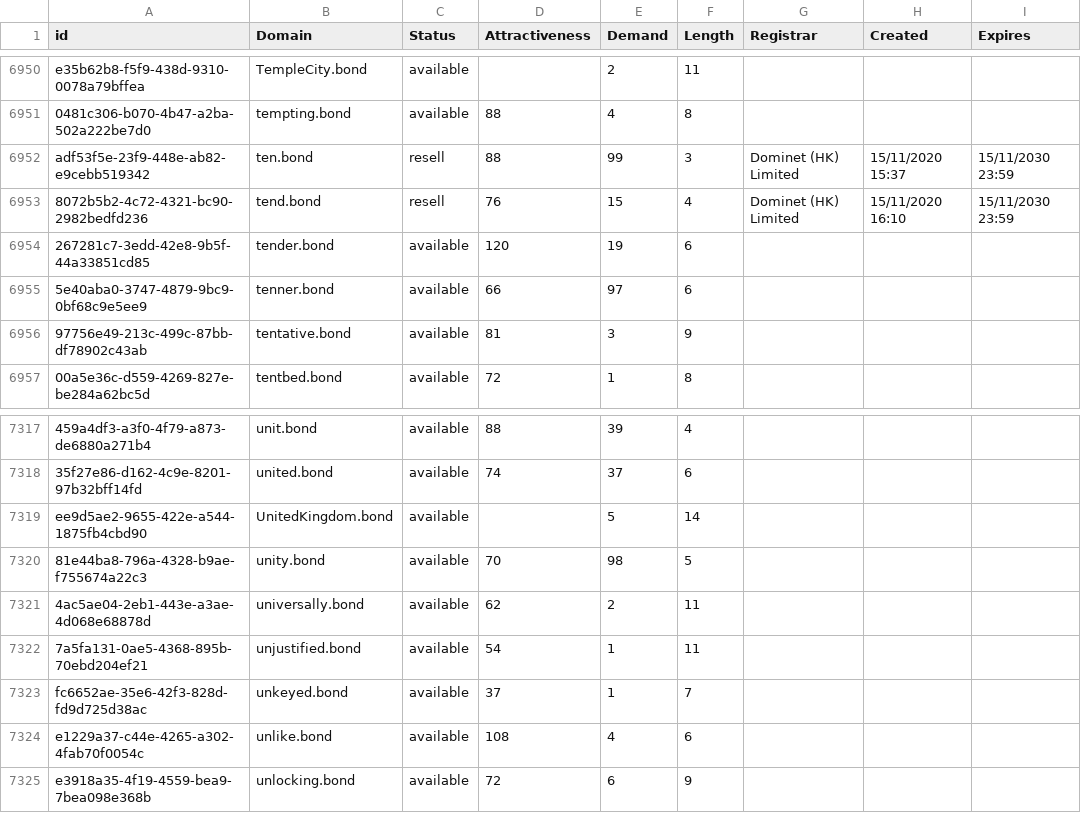
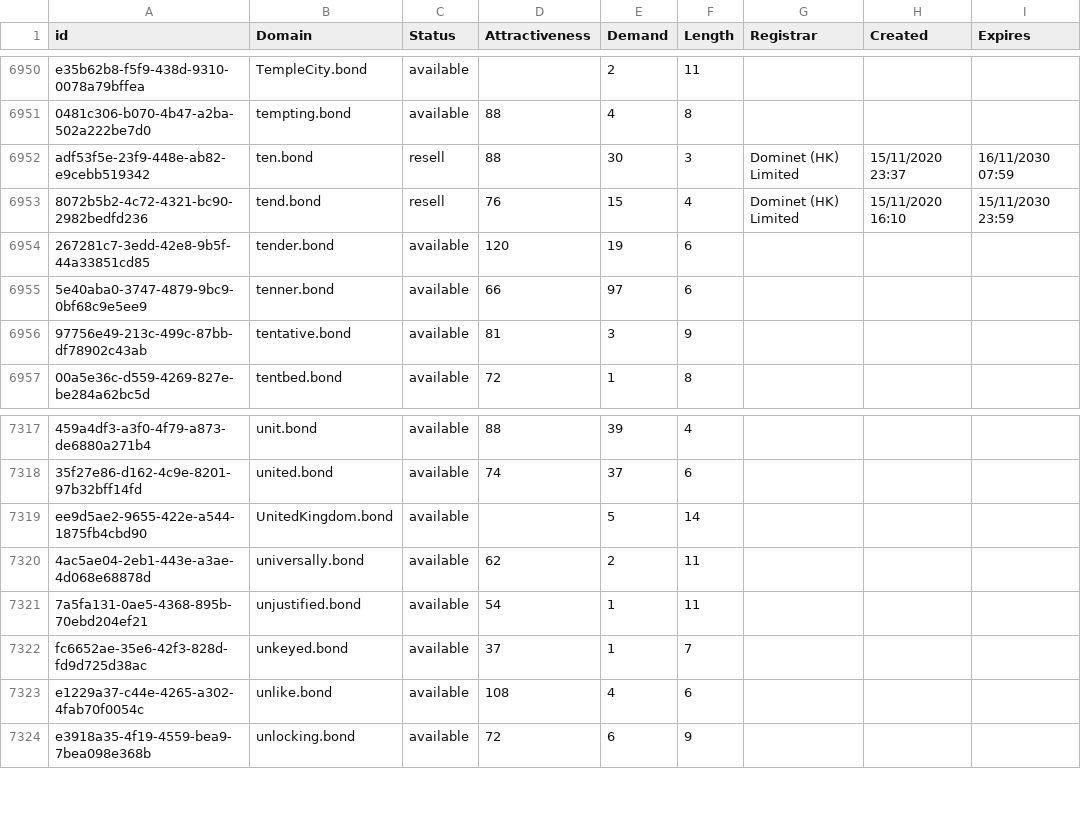
Before and after one commit to UniqueDomains/bond-oneword-domains, a CSV file: bond.csv, drawn as a sheet; only a part is shown, gaps mark what is left out; the diff names each change by its address in the sheet, - before the commit and + after, or states it on an @@ line.

Commit message:
Domains update

```diff
--- a/bond.csv
+++ b/bond.csv
-E6952 (Demand): 99
+E6952 (Demand): 30
-H6952 (Created): 15/11/2020 15:37
+H6952 (Created): 15/11/2020 23:37
-I6952 (Expires): 15/11/2030 23:59
+I6952 (Expires): 16/11/2030 07:59
-row 7320: 81e44ba8-796a-4328-b9ae-f755674a22c3 | unity.bond | available | 70 | 98 | 5
```
Also changed, not shown: 2 other files.
